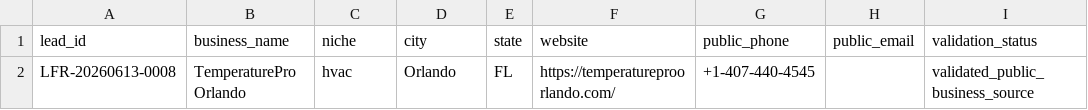
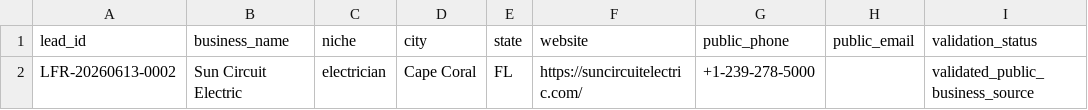
Before and after one commit to x0VIER/leadforge-reboot, a CSV file: LeadForge_Reboot/agent_shared/status/MASTER_CONTAMINATION_AUDIT_FL.csv, drawn as a sheet; only a part is shown; the diff names each change by its address in the sheet, - before the commit and + after, or states it on an @@ line.

```diff
--- a/LeadForge_Reboot/agent_shared/status/MASTER_CONTAMINATION_AUDIT_FL.csv
+++ b/LeadForge_Reboot/agent_shared/status/MASTER_CONTAMINATION_AUDIT_FL.csv
-A2 (lead_id): LFR-20260613-0008
+A2 (lead_id): LFR-20260613-0002
-B2 (business_name): TemperaturePro Orlando
+B2 (business_name): Sun Circuit Electric
-C2 (niche): hvac
+C2 (niche): electrician
-D2 (city): Orlando
+D2 (city): Cape Coral
-F2 (website): https://temperatureproorlando.com/
+F2 (website): https://suncircuitelectric.com/
-G2 (public_phone): +1-407-440-4545
+G2 (public_phone): +1-239-278-5000
```
Also changed, not shown: LeadForge_Reboot/data/master_leads.csv, 12 other files.
